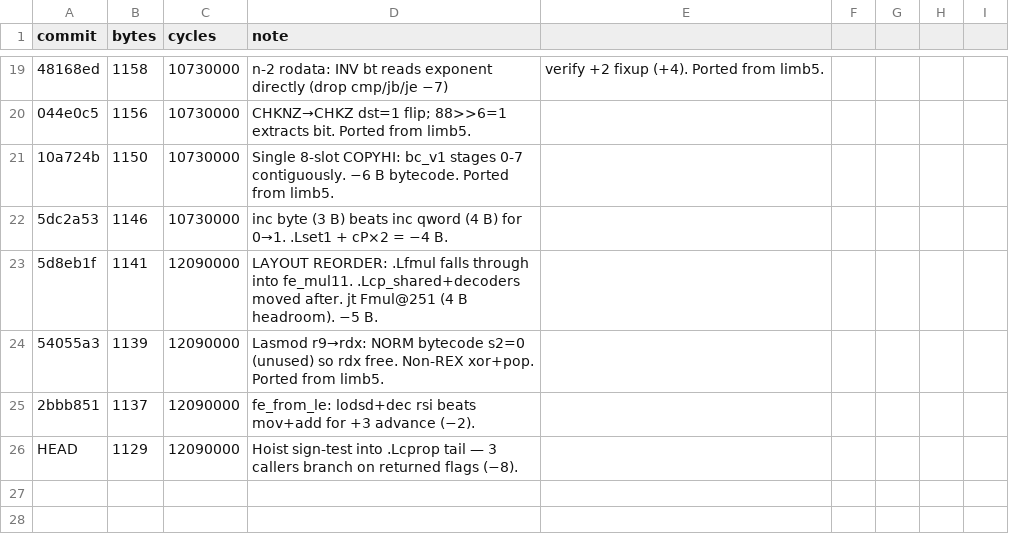
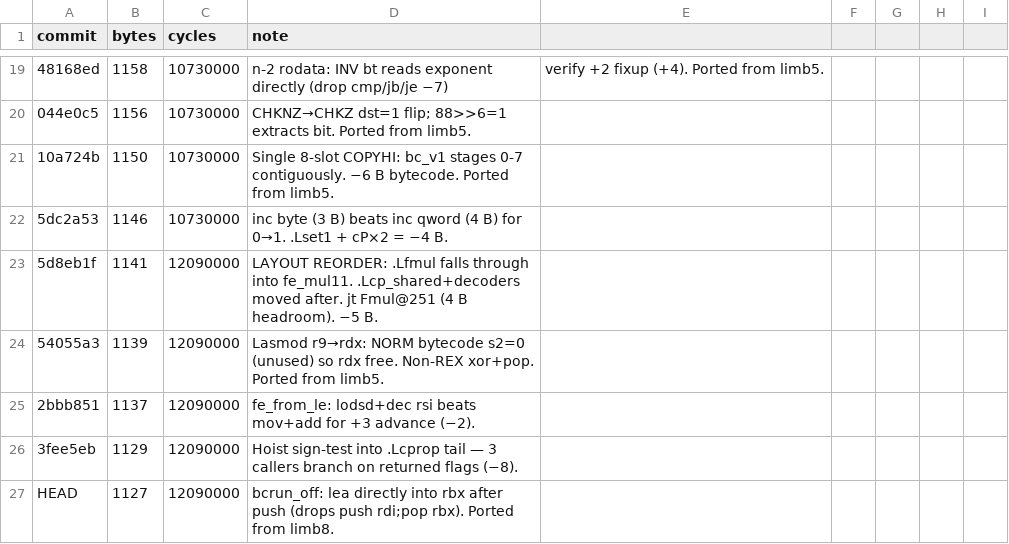
Before and after one commit to sweis/pornin-test, a CSV file: limb11/progress.csv, drawn as a sheet; only a part is shown, gaps mark what is left out; addresses are those after the commit; the diff names each change by its address in the sheet, - before the commit and + after, or states it on an @@ line.

Commit message:
limb11: bcrun_off lea→rbx (1129→1127). chart: add limb8 track (916 B BEATS THOMAS)
bcrun_off: move push rbp;push rbx into bcrun_off (before lea), then
lea directly into rbx instead of rax→rdi→rbx. Drops push rdi;pop rbx.
Ported from limb8 (commit b11ebda).

Chart: limb8 now plotted (coral diamonds). First track under 928.

```diff
--- a/limb11/progress.csv
+++ b/limb11/progress.csv
+row 26: 3fee5eb | 1129 | 12090000 | Hoist sign-test into .Lcprop tail — 3 callers branch on returned flags (−8).
-B27 (bytes): 1129
+B27 (bytes): 1127
-D27 (note): Hoist sign-test into .Lcprop tail — 3 callers branch on returned flags (−8).
+D27 (note): bcrun_off: lea directly into rbx after push (drops push rdi;pop rbx). Ported from limb8.
```
Also changed, not shown: 2 other files.
